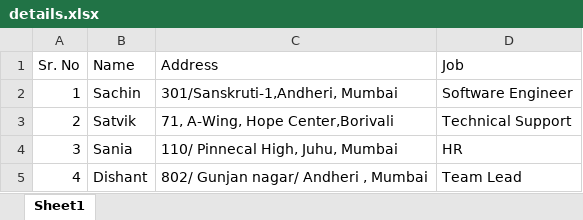
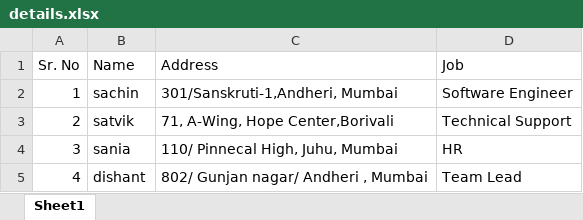
Before and after one commit to version0chiro/Spo2_new, an Excel workbook: excel_sheets/details.xlsx, sheet Sheet1, drawn as a sheet; values as stored, in another font and other column widths than the file's, no borders; the diff names each change by its address in the sheet, - before the commit and + after, or states it on an @@ line.

Commit message:
changed details

```diff
--- a/excel_sheets/details.xlsx (sheet Sheet1)
+++ b/excel_sheets/details.xlsx (sheet Sheet1)
-B2 (Name): Sachin
+B2 (Name): sachin
-B3 (Name): Satvik
+B3 (Name): satvik
-B4 (Name): Sania
+B4 (Name): sania
-B5 (Name): Dishant
+B5 (Name): dishant
```
